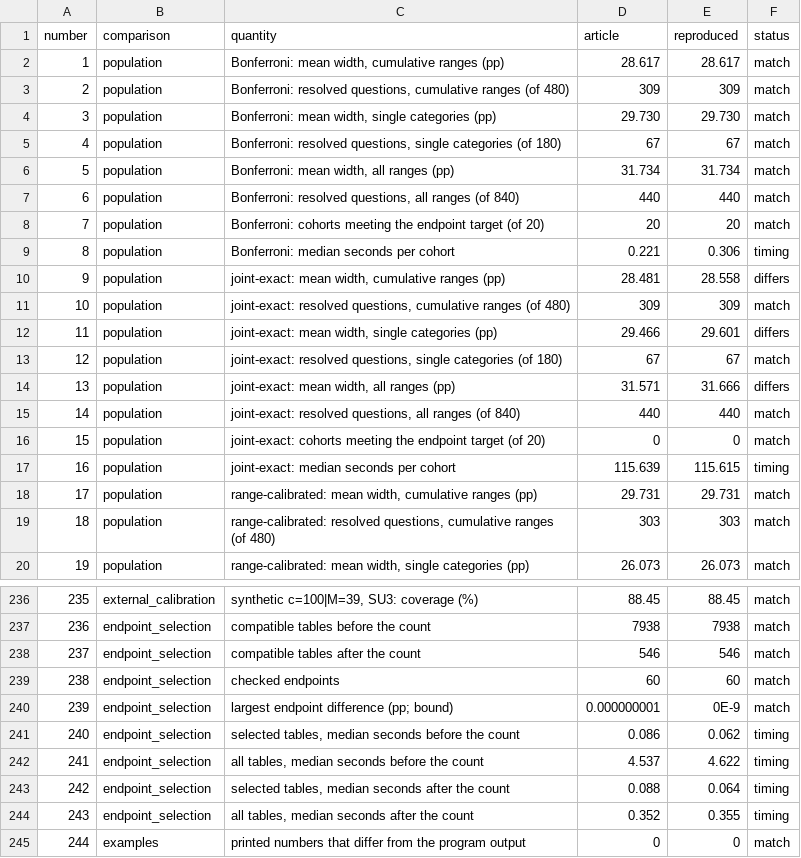
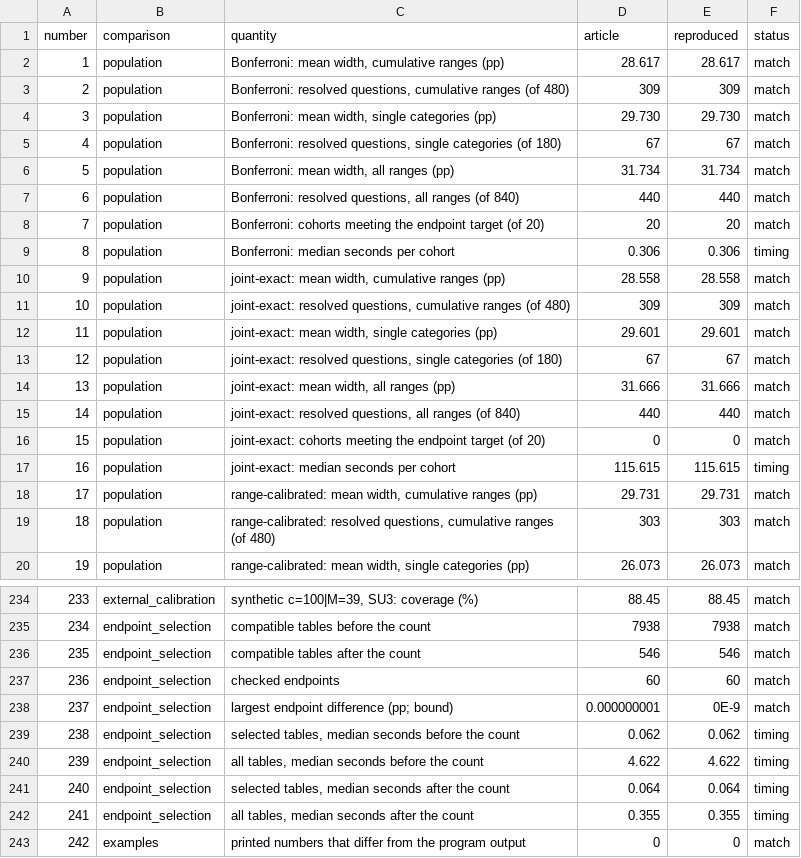
Before and after one commit to maciejkochanowski/mic-50-90, a CSV file: evaluation/results/tables/article_numbers.csv, drawn as a sheet; only a part is shown, gaps mark what is left out; addresses are those after the commit; the diff covers the shown part only; the diff names each change by its address in the sheet, - before the commit and + after, or states it on an @@ line.

```diff
--- a/evaluation/results/tables/article_numbers.csv
+++ b/evaluation/results/tables/article_numbers.csv
-D9 (article): 0.221
+D9 (article): 0.306
-D10 (article): 28.481
+D10 (article): 28.558
-F10 (status): differs
+F10 (status): match
-D12 (article): 29.466
+D12 (article): 29.601
-F12 (status): differs
+F12 (status): match
-D14 (article): 31.571
+D14 (article): 31.666
-F14 (status): differs
+F14 (status): match
-D17 (article): 115.639
+D17 (article): 115.615
@@ column A (number) renumbered from row 37 down @@
-D239 (article): 0.086
+D239 (article): 0.062
-D240 (article): 4.537
+D240 (article): 4.622
-D241 (article): 0.088
+D241 (article): 0.064
-D242 (article): 0.352
+D242 (article): 0.355
```
Also changed, not shown: 2 removed rows and 28 edited cells elsewhere in this file, evaluation/results/examples/numbers.csv, 7 other files.
